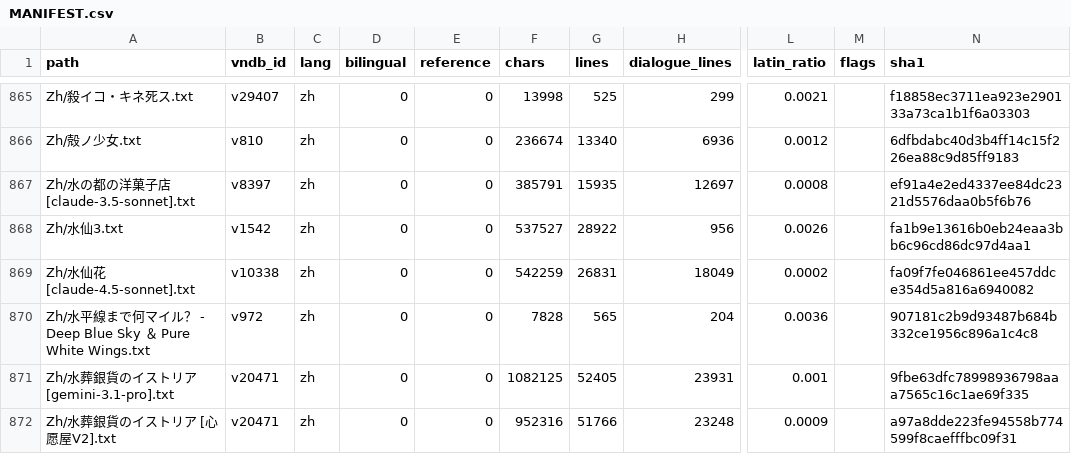
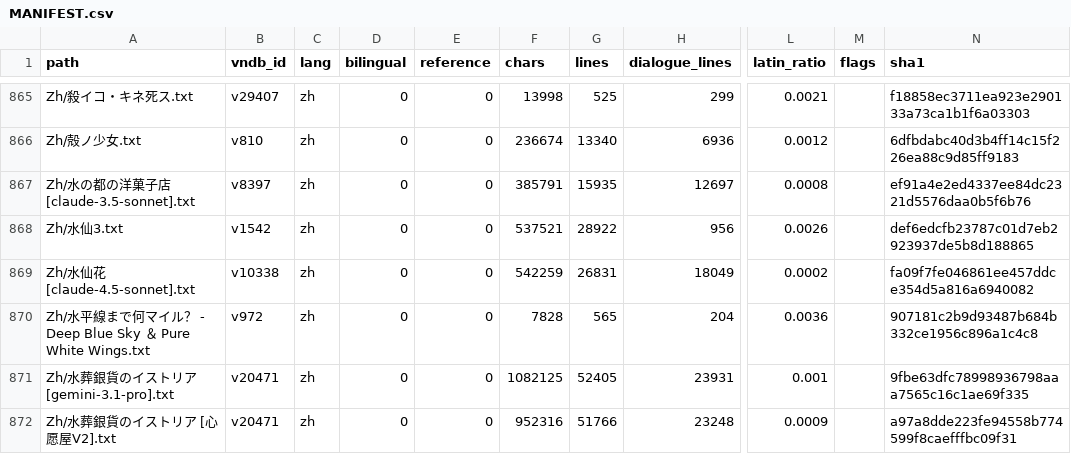
Before and after one commit to m-rui001/galgame-script-corpus, a CSV file: MANIFEST.csv, drawn as a sheet; only a part is shown, gaps mark what is left out; the diff names each change by its address in the sheet, - before the commit and + after, or states it on an @@ line.

Commit message:
zh: 水仙3 lines 11251-11400, hand-polished
Thirteenth hand band, 150 -> 149 - the lightest touch so far, and that is the
finding worth recording: this stretch of the corpus survived the earlier passes
well. The kill count, the nun, the border stand-off and the 种麦子 goodbye were
already right, so the band ships with a single edit:

  何况那些重重砸在地上、连气都断了的人，就更不知道了。
  -> 更别提那些重重砸在地上、连气都断了的人。
     (何况 introduces a reason; the sentence needed 更别提, which concedes)

Everything else is deliberately untouched, including the lines that carry the
motif: 不知为何，一点灰都不觉得。(the grey-eyes motif stated as an absence),
辅祭不作声了。永远不作声了。 and ……跟妹妹叠在一块儿了。

Process note, logged because it almost mattered: I initially wrote the polished
text into a stale chunk file from an earlier round. The merge reads meta.json's
chunk list, so nothing wrong could merge, but the stale file was restored from
the committed corpus text and the polished band moved to the correct chunk
before merging. Discipline: check the chunk filename against meta.json before
writing to out/.

```diff
--- a/MANIFEST.csv
+++ b/MANIFEST.csv
-F868 (chars): 537527
+F868 (chars): 537521
-N868 (sha1): fa1b9e13616b0eb24eaa3bb6c96cd86dc97d4aa1
+N868 (sha1): def6edcfb23787c01d7eb2923937de5b8d188865
```
Also changed, not shown: 1 other file.
